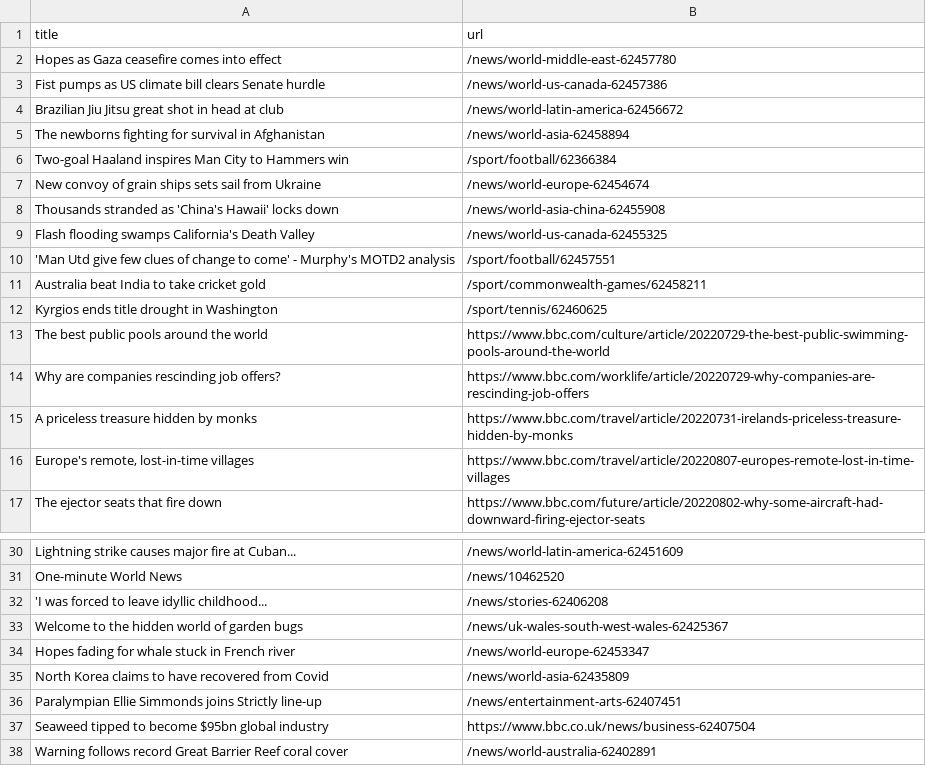
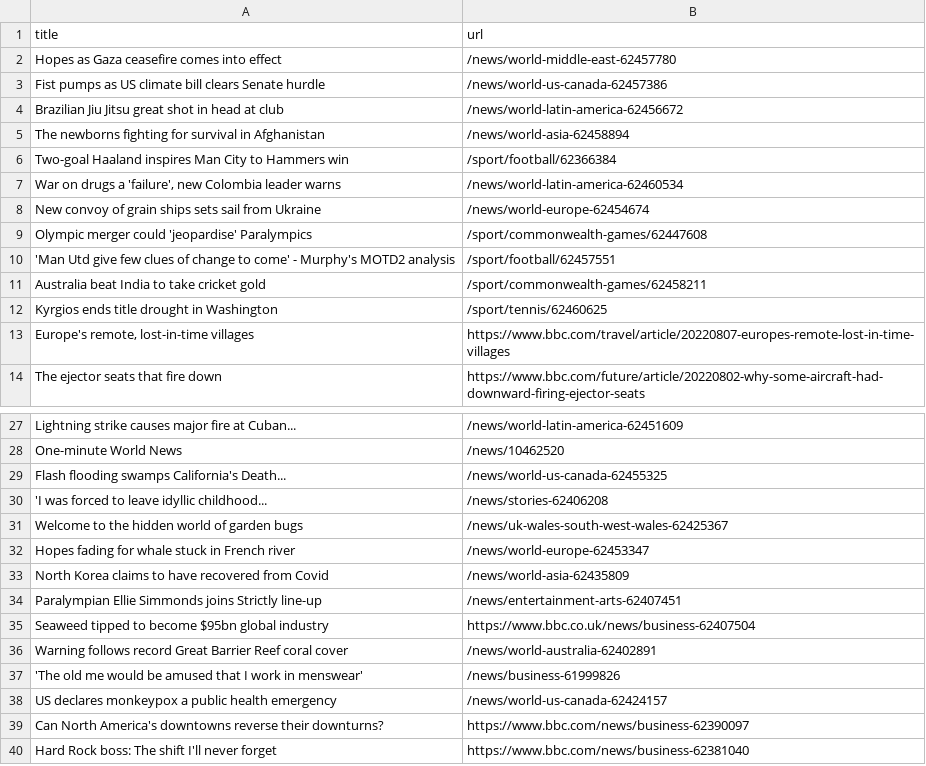
Before and after one commit to ErichBuergler/automatic-scraper-bbc, a CSV file: bbc.csv, drawn as a sheet; only a part is shown, gaps mark what is left out; the shorter side is filled out with more unchanged rows.

```diff
--- a/bbc.csv
+++ b/bbc.csv
@@ -6,5 +6,5 @@ The newborns fighting for survival in Afghanistan,/news/world-asia-62458894
 Two-goal Haaland inspires Man City to Hammers win,/sport/football/62366384
+"War on drugs a 'failure', new Colombia leader warns",/news/world-latin-america-62460534
 New convoy of grain ships sets sail from Ukraine,/news/world-europe-62454674
-Thousands stranded as 'China's Hawaii' locks down,/news/world-asia-china-62455908
-Flash flooding swamps California's Death Valley,/news/world-us-canada-62455325
+Olympic merger could 'jeopardise' Paralympics,/sport/commonwealth-games/62447608
 'Man Utd give few clues of change to come' - Murphy's MOTD2 analysis,/sport/football/62457551
@@ -12,5 +12,2 @@ Australia beat India to take cricket gold,/sport/commonwealth-games/62458211
 Kyrgios ends title drought in Washington,/sport/tennis/62460625
-The best public pools around the world,https://www.bbc.com/culture/article/20220729-the-best-public-swimming-pools-around-the-world
-Why are companies rescinding job offers?,https://www.bbc.com/worklife/article/20220729-why-companies-are-rescinding-job-offers
-A priceless treasure hidden by monks,https://www.bbc.com/travel/article/20220731-irelands-priceless-treasure-hidden-by-monks
 "Europe's remote, lost-in-time villages",https://www.bbc.com/travel/article/20220807-europes-remote-lost-in-time-villages
@@ -31,2 +28,3 @@ Lightning strike causes major fire at Cuban...,/news/world-latin-america-6245160
 One-minute World News,/news/10462520
+Flash flooding swamps California's Death...,/news/world-us-canada-62455325
 'I was forced to leave idyllic childhood...,/news/stories-62406208
```
